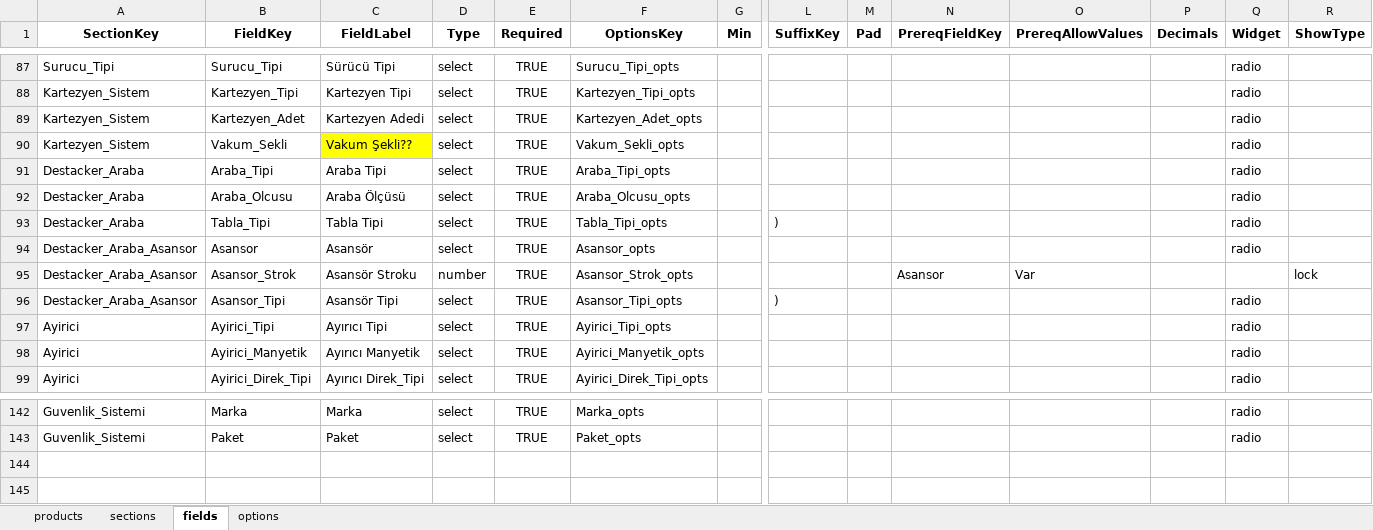
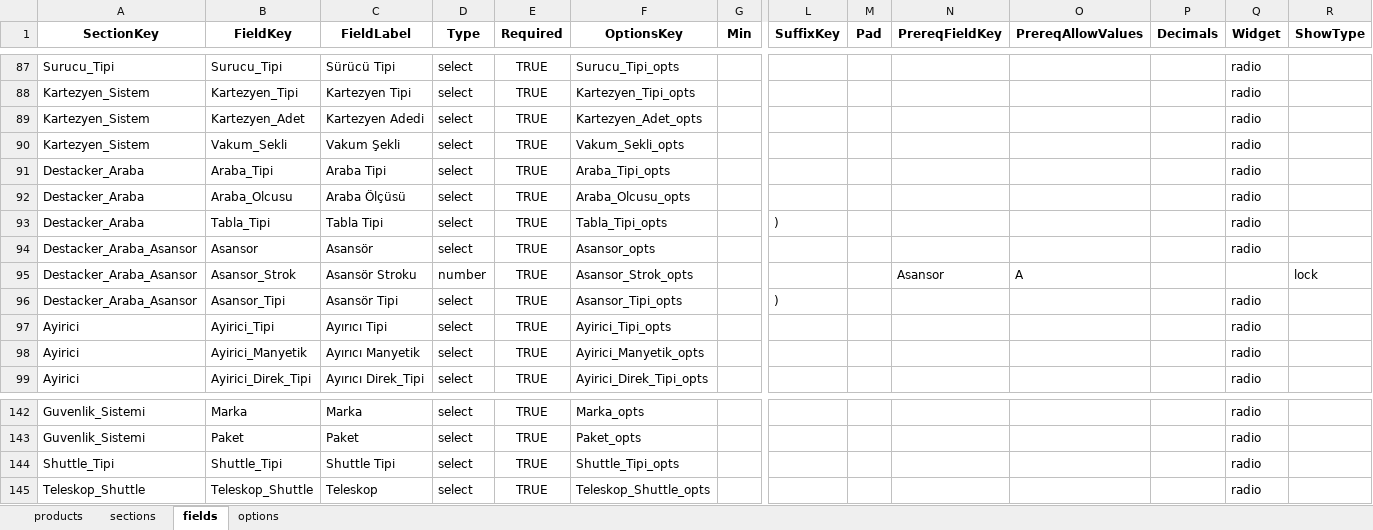
Before and after one commit to hsnylmz1837/uzun_kod_olustur_v19_patch2, an Excel workbook: data/schema.xlsx, sheet fields, drawn as a sheet; only a part is shown, gaps mark what is left out; values as stored, in another font and other column widths than the file's, no borders; rows hold the shown columns only; the diff names each change by its address in the sheet, - before the commit and + after, or states it on an @@ line.

```diff
--- a/data/schema.xlsx (sheet fields)
+++ b/data/schema.xlsx (sheet fields)
-C90 (FieldLabel): Vakum Şekli??
+C90 (FieldLabel): Vakum Şekli
-C90 fill: #FFFF00
+C90 fill: none
-O95 (PrereqAllowValues): Var
+O95 (PrereqAllowValues): A
+row 144: Shuttle_Tipi | Shuttle_Tipi | Shuttle Tipi | select | TRUE | Shuttle_Tipi_opts |  |  |  |  |  |  | radio
+row 145: Teleskop_Shuttle | Teleskop_Shuttle | Teleskop | select | TRUE | Teleskop_Shuttle_opts |  |  |  |  |  |  | radio
```
Also changed, not shown: sheet options, sheet sections.
